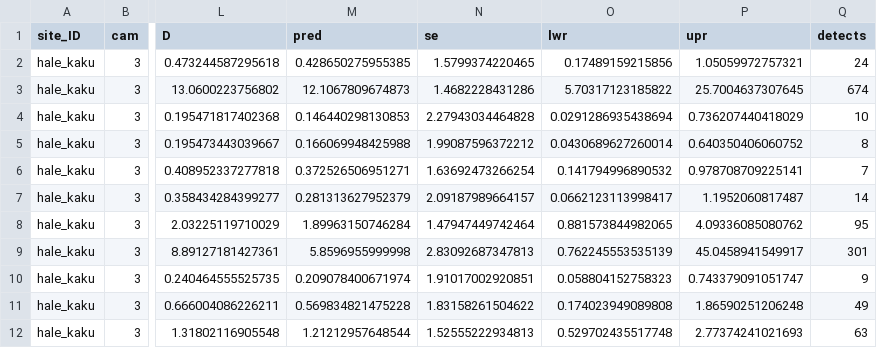
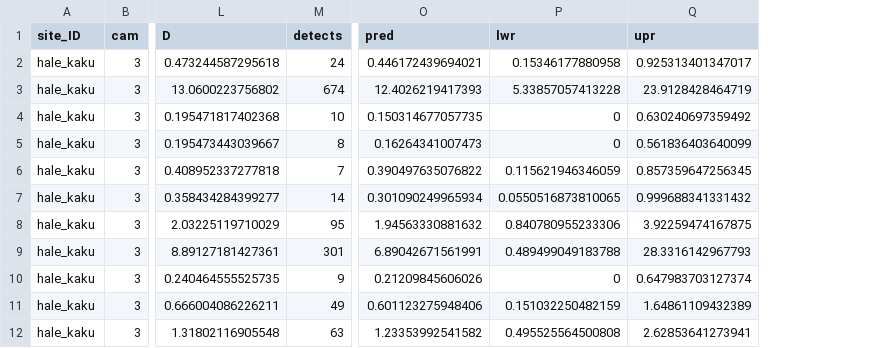
Before and after one commit to cherfychow/fishN, a CSV file: outputs/REST_poisson.csv, drawn as a sheet; only a part is shown, gaps mark what is left out; removed rows and columns are numbered as before the commit, all else as after; the diff names each change by its address in the sheet, - before the commit and + after, or states it on an @@ line.

Commit message:
add in final study site

```diff
--- a/outputs/REST_poisson.csv
+++ b/outputs/REST_poisson.csv
-column M (pred), rows 2-12: 0.428650275955385 | 12.1067809674873 | 0.146440298130853 | 0.166069948425988 | 0.372526506951271 | 0.281313627952379 | 1.89963150746284 | 5.8596955999998 | 0.209078400671974 | 0.569834821475228 | 1.21212957648544
-column N (se), rows 2-12: 1.5799374220465 | 1.4682228431286 | 2.27943034464828 | 1.99087596372212 | 1.63692473266254 | 2.09187989664157 | 1.47947449742464 | 2.83092687347813 | 1.91017002920851 | 1.83158261504622 | 1.52555222934813
-column O (lwr), rows 2-12: 0.17489159215856 | 5.70317123185822 | 0.0291286935438694 | 0.0430689627260014 | 0.141794996890532 | 0.0662123113998417 | 0.881573844982065 | 0.762245553535139 | 0.058804152758323 | 0.174023949089808 | 0.529702435517748
-column P (upr), rows 2-12: 1.05059972757321 | 25.7004637307645 | 0.736207440418029 | 0.640350406060752 | 0.978708709225141 | 1.1952060817487 | 4.09336085080762 | 45.0458941549917 | 0.743379091051747 | 1.86590251206248 | 2.77374241021693
+column O (pred), rows 2-12: 0.446172439694021 | 12.4026219417393 | 0.150314677057735 | 0.16264341007473 | 0.390497635076822 | 0.301090249965934 | 1.94563330881632 | 6.89042671561991 | 0.21209845606026 | 0.601123275948406 | 1.23353992541582
+column P (lwr), rows 2-12: 0.15346177880958 | 5.33857057413228 | 0 | 0 | 0.115621946346059 | 0.0550516873810065 | 0.840780955233306 | 0.489499049183788 | 0 | 0.151032250482159 | 0.495525564500808
+column Q (upr), rows 2-12: 0.925313401347017 | 23.9128428464719 | 0.630240697359492 | 0.561836403640099 | 0.857359647256345 | 0.999688341331432 | 3.92259474167875 | 28.3316142967793 | 0.647983703127374 | 1.64861109432389 | 2.62853641273941
```
Also changed, not shown: 14 other files.
